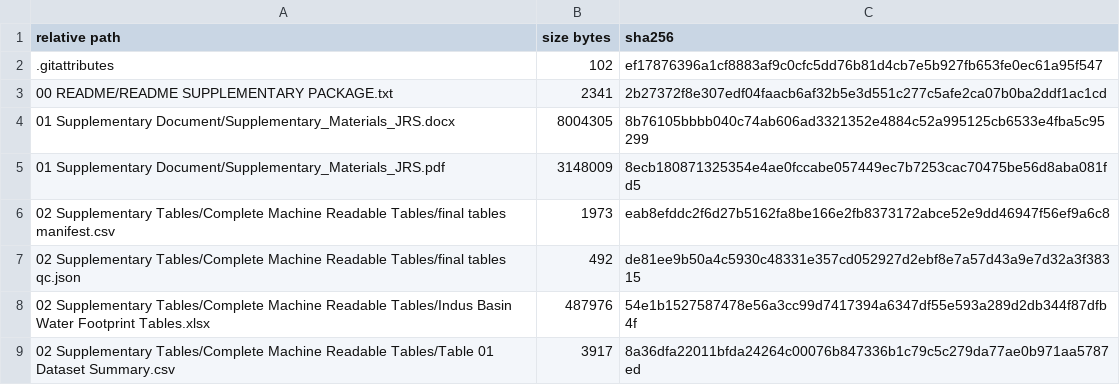
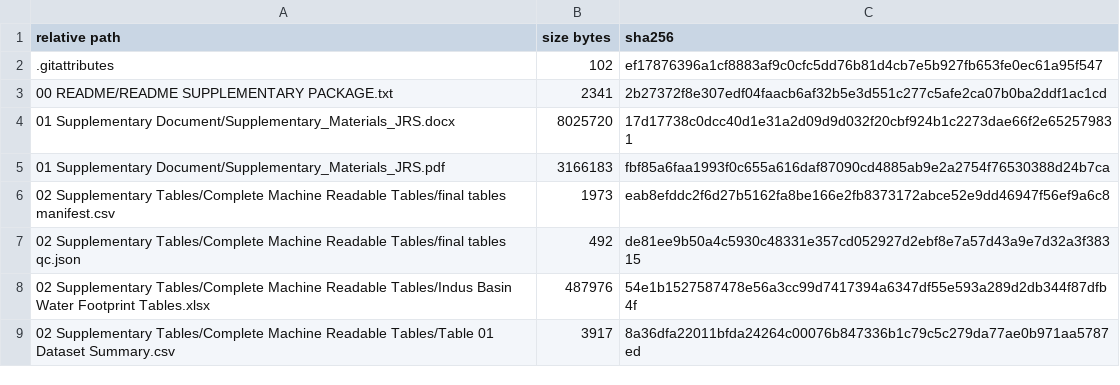
Before and after one commit to Ahmad5046/indus-basin-crop-water-supplementary-materials, a CSV file: 00 README/Supplementary File Manifest SHA256.csv, drawn as a sheet; only a part is shown.

Commit message:
Set supplementary document text to black

```diff
--- a/00 README/Supplementary File Manifest SHA256.csv
+++ b/00 README/Supplementary File Manifest SHA256.csv
@@ -3,4 +3,4 @@
 00 README/README SUPPLEMENTARY PACKAGE.txt,2341,2b27372f8e307edf04faacb6af32b5e3d551c277c5afe2ca07b0ba2ddf1ac1cd
-01 Supplementary Document/Supplementary_Materials_JRS.docx,8004305,8b76105bbbb040c74ab606ad3321352e4884c52a995125cb6533e4fba5c95299
-01 Supplementary Document/Supplementary_Materials_JRS.pdf,3148009,8ecb180871325354e4ae0fccabe057449ec7b7253cac70475be56d8aba081fd5
+01 Supplementary Document/Supplementary_Materials_JRS.docx,8025720,17d17738c0dcc40d1e31a2d09d9d032f20cbf924b1c2273dae66f2e652579831
+01 Supplementary Document/Supplementary_Materials_JRS.pdf,3166183,fbf85a6faa1993f0c655a616daf87090cd4885ab9e2a2754f76530388d24b7ca
 02 Supplementary Tables/Complete Machine Readable Tables/final tables manifest.csv,1973,eab8efddc2f6d27b5162fa8be166e2fb8373172abce52e9dd46947f56ef9a6c8
```
Also changed, not shown: 2 other files.
